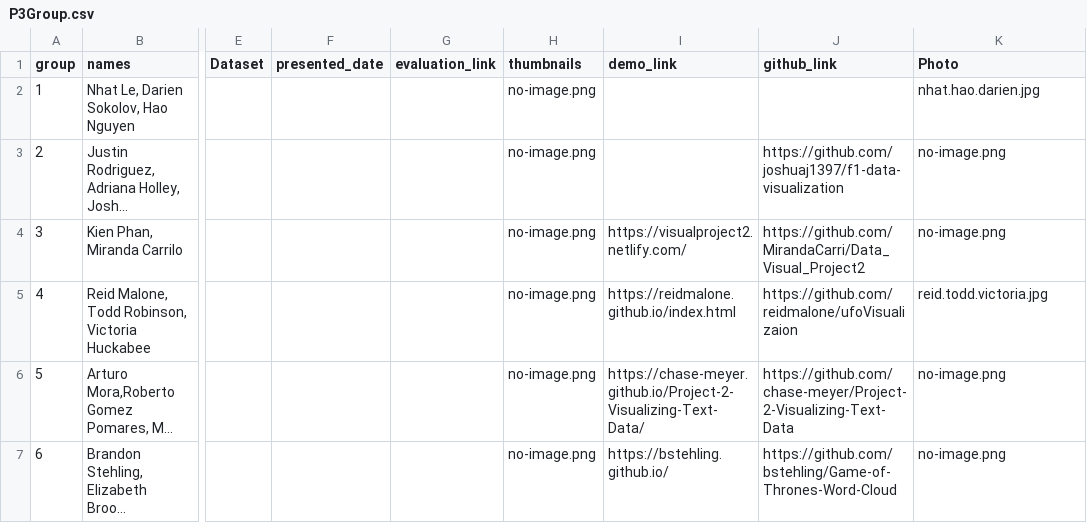
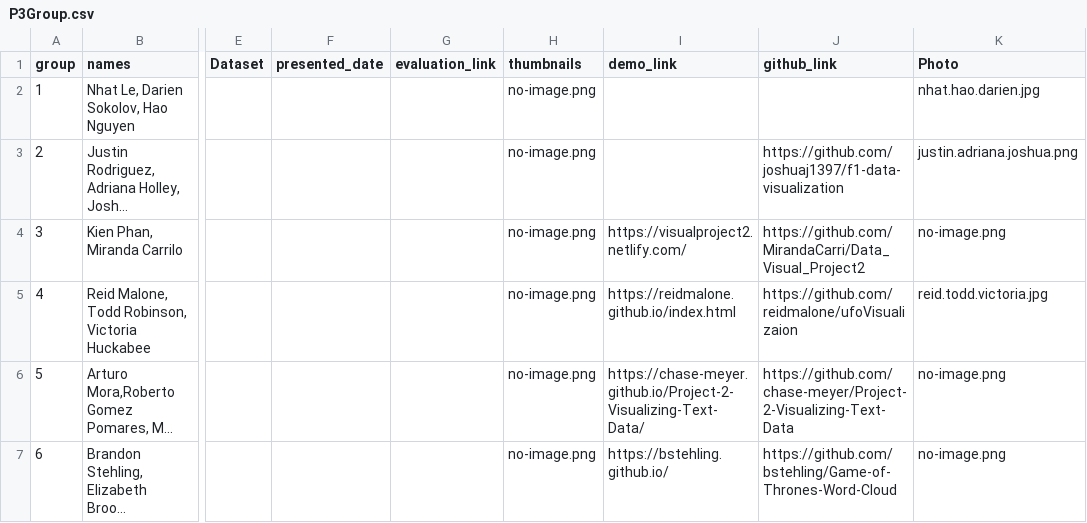
Before and after one commit to iDataVisualizationLab/CS5331_Spring2019, a CSV file: P3/P3Group.csv, drawn as a sheet; only a part is shown, gaps mark what is left out; long unchanged cells end in …; the diff names each change by its address in the sheet, - before the commit and + after, or states it on an @@ line.

```diff
--- a/P3/P3Group.csv
+++ b/P3/P3Group.csv
-K3 (Photo): no-image.png
+K3 (Photo): justin.adriana.joshua.png
```
Also changed, not shown: 1 other file.
